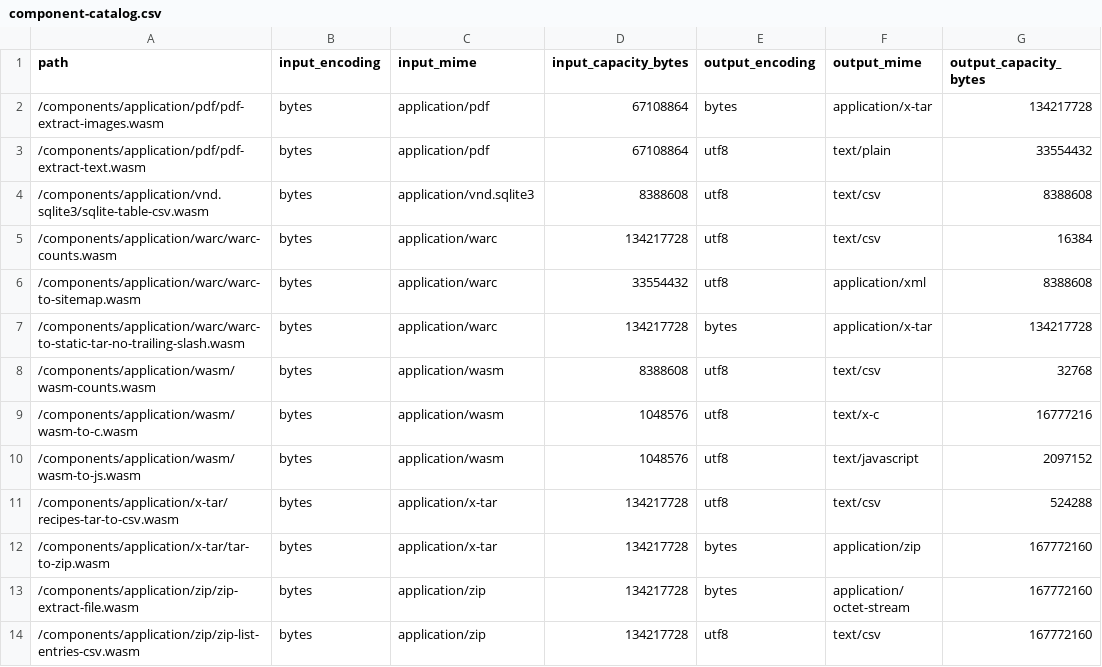
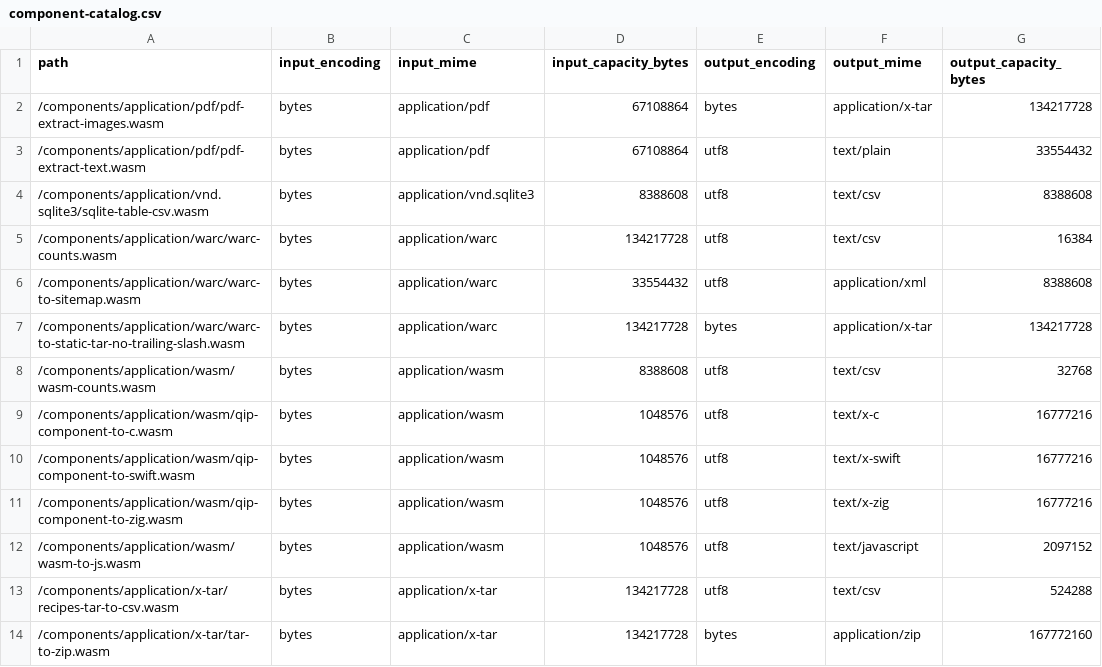
Before and after one commit to royalicing/qip, a CSV file: site/data/component-catalog.csv, drawn as a sheet; only a part is shown; the shorter side is filled out with more unchanged rows.

```diff
--- a/site/data/component-catalog.csv
+++ b/site/data/component-catalog.csv
@@ -8,3 +8,5 @@ path,input_encoding,input_mime,input_capacity_bytes,output_encoding,output_mime,
 /components/application/wasm/wasm-counts.wasm,bytes,application/wasm,8388608,utf8,text/csv,32768
-/components/application/wasm/wasm-to-c.wasm,bytes,application/wasm,1048576,utf8,text/x-c,16777216
+/components/application/wasm/qip-component-to-c.wasm,bytes,application/wasm,1048576,utf8,text/x-c,16777216
+/components/application/wasm/qip-component-to-swift.wasm,bytes,application/wasm,1048576,utf8,text/x-swift,16777216
+/components/application/wasm/qip-component-to-zig.wasm,bytes,application/wasm,1048576,utf8,text/x-zig,16777216
 /components/application/wasm/wasm-to-js.wasm,bytes,application/wasm,1048576,utf8,text/javascript,2097152
```
Also changed, not shown: 51 other files.
